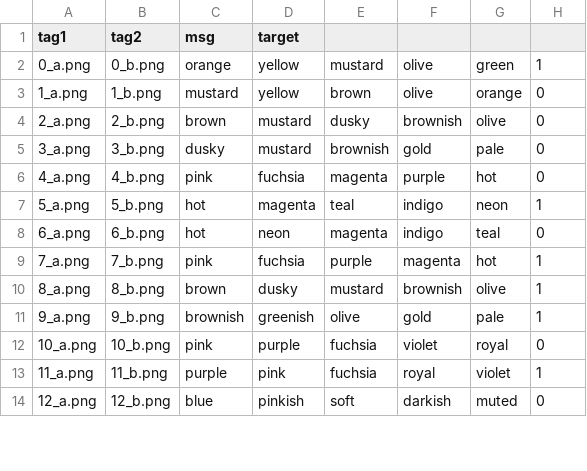
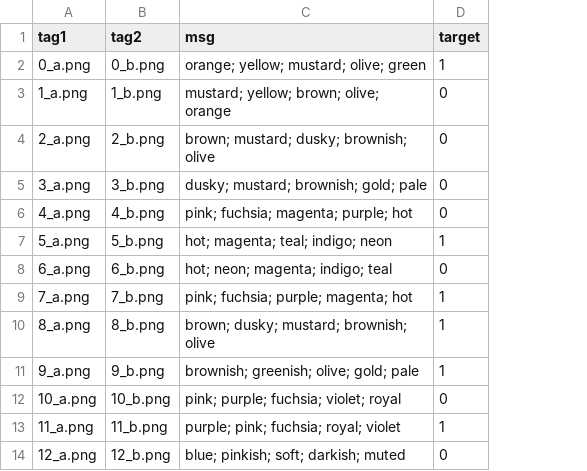
Before and after one commit to jacobandreas/neuralese, a CSV file: experiments/color_eval/turk.csv, drawn as a sheet; only a part is shown; removed rows and columns are numbered as before the commit, all else as after; the diff names each change by its address in the sheet, - before the commit and + after, or states it on an @@ line.

```diff
--- a/experiments/color_eval/turk.csv
+++ b/experiments/color_eval/turk.csv
-column C (msg), rows 2-14: orange | mustard | brown | dusky | pink | hot | hot | pink | brown | brownish | pink | purple | blue
-column D (target), rows 2-14: yellow | yellow | mustard | mustard | fuchsia | magenta | neon | fuchsia | dusky | greenish | purple | pink | pinkish
-column E, rows 2-14: mustard | brown | dusky | brownish | magenta | teal | magenta | purple | mustard | olive | fuchsia | fuchsia | soft
-column F, rows 2-14: olive | olive | brownish | gold | purple | indigo | indigo | magenta | brownish | gold | violet | royal | darkish
-column G, rows 2-14: green | orange | olive | pale | hot | neon | teal | hot | olive | pale | royal | violet | muted
+column C (msg), rows 2-14: orange; yellow; mustard; olive; green | mustard; yellow; brown; olive; orange | brown; mustard; dusky; brownish; olive | dusky; mustard; brownish; gold; pale | pink; fuchsia; magenta; purple; hot | hot; magenta; teal; indigo; neon | hot; neon; magenta; indigo; teal | pink; fuchsia; purple; magenta; hot | brown; dusky; mustard; brownish; olive | brownish; greenish; olive; gold; pale | pink; purple; fuchsia; violet; royal | purple; pink; fuchsia; royal; violet | blue; pinkish; soft; darkish; muted
-D1: (empty)
+D1: target
```
Also changed, not shown: 2 other files.
